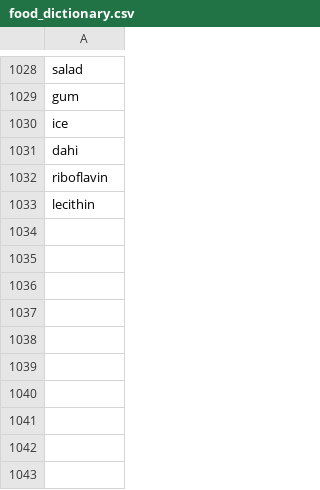
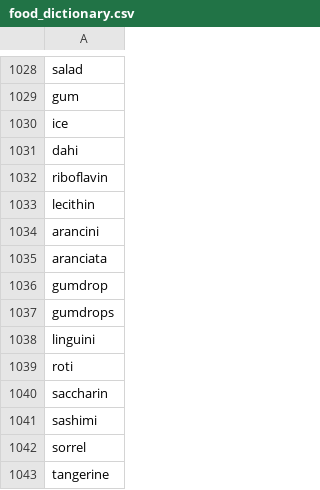
Before and after one commit to k-toast/verble, a CSV file: food_dictionary.csv, drawn as a sheet; only a part is shown, gaps mark what is left out; the diff names each change by its address in the sheet, - before the commit and + after, or states it on an @@ line.

Commit message:
Fixes and dictionary

```diff
--- a/food_dictionary.csv
+++ b/food_dictionary.csv
+row 1034: arancini
+row 1035: aranciata
+row 1036: gumdrop
+row 1037: gumdrops
+row 1038: linguini
+row 1039: roti
+row 1040: saccharin
+row 1041: sashimi
+row 1042: sorrel
+row 1043: tangerine
```
Also changed, not shown: 2 other files.
